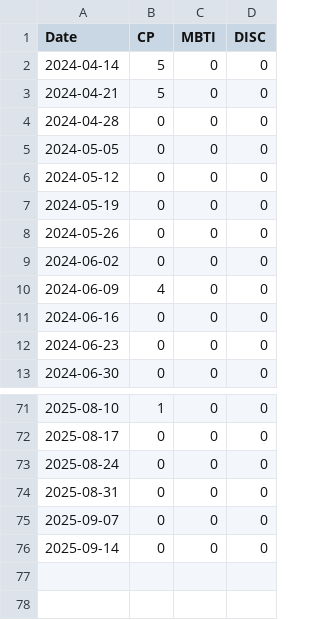
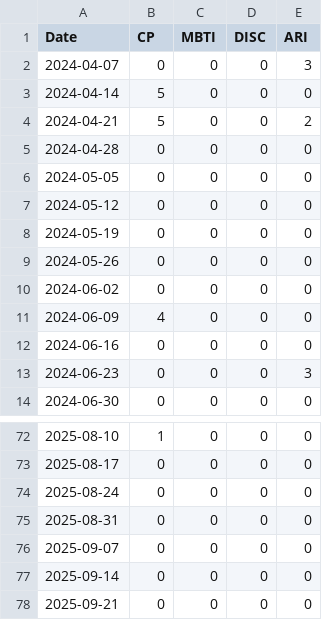
Before and after one commit to mjamontano/postgresql_grafana, a CSV file: Commits over time.csv, drawn as a sheet; only a part is shown, gaps mark what is left out; addresses are those after the commit; the diff names each change by its address in the sheet, - before the commit and + after, or states it on an @@ line.

```diff
--- a/Commits over time.csv
+++ b/Commits over time.csv
+column E (ARI), rows 3-14: 0 | 2 | 0 | 0 | 0 | 0 | 0 | 0 | 0 | 0 | 3 | 0; rows 72-77: all 0
+row 2: 2024-04-07 | 0 | 0 | 0 | 3
+row 78: 2025-09-21 | 0 | 0 | 0 | 0
```
Also changed, not shown: Additions over time.csv, Code frequency over History.csv, 1 other file.
